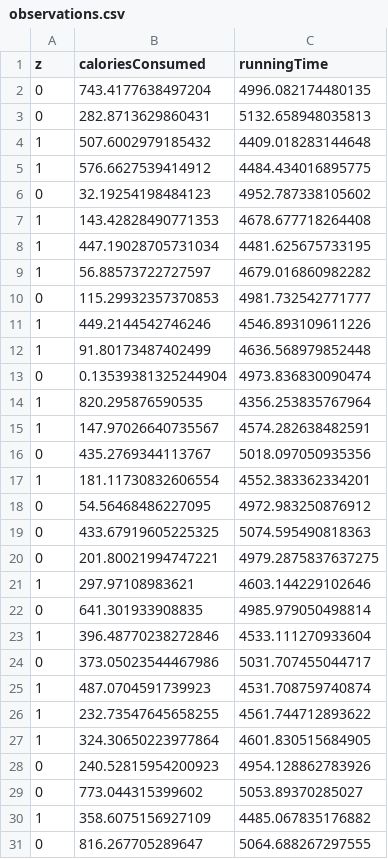
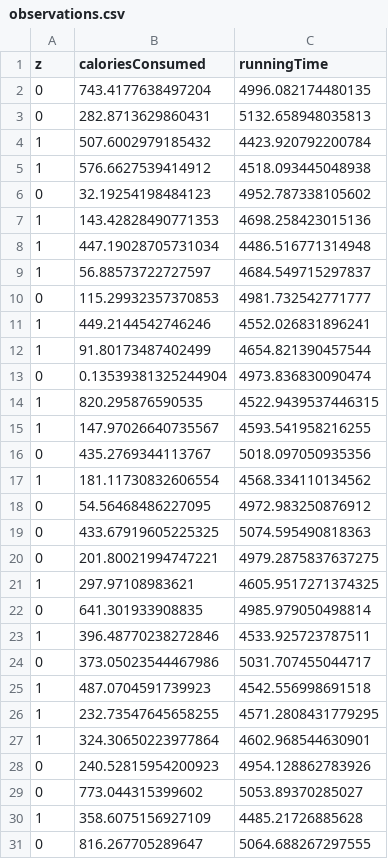
Before and after one commit to priism-center/thinkCausal_dev, a CSV file: _site/d3/bart/data/observations.csv, drawn as a sheet; only a part is shown; the diff covers the shown part only.

```diff
--- a/_site/d3/bart/data/observations.csv
+++ b/_site/d3/bart/data/observations.csv
@@ -3,16 +3,16 @@ z,caloriesConsumed,runningTime
 0,282.8713629860431,5132.658948035813
-1,507.6002979185432,4409.018283144648
-1,576.6627539414912,4484.434016895775
+1,507.6002979185432,4423.920792200784
+1,576.6627539414912,4518.093445048938
 0,32.19254198484123,4952.787338105602
-1,143.42828490771353,4678.677718264408
-1,447.19028705731034,4481.625675733195
-1,56.88573722727597,4679.016860982282
+1,143.42828490771353,4698.258423015136
+1,447.19028705731034,4486.516771314948
+1,56.88573722727597,4684.549715297837
 0,115.29932357370853,4981.732542771777
-1,449.2144542746246,4546.893109611226
-1,91.80173487402499,4636.568979852448
+1,449.2144542746246,4552.026831896241
+1,91.80173487402499,4654.821390457544
 0,0.13539381325244904,4973.836830090474
-1,820.295876590535,4356.253835767964
-1,147.97026640735567,4574.282638482591
+1,820.295876590535,4522.9439537446315
+1,147.97026640735567,4593.541958216255
 0,435.2769344113767,5018.097050935356
-1,181.11730832606554,4552.383362334201
+1,181.11730832606554,4568.334110134562
 0,54.56468486227095,4972.983250876912
@@ -20,12 +20,12 @@ z,caloriesConsumed,runningTime
 0,201.80021994747221,4979.2875837637275
-1,297.97108983621,4603.144229102646
+1,297.97108983621,4605.9517271374325
 0,641.301933908835,4985.979050498814
-1,396.48770238272846,4533.111270933604
+1,396.48770238272846,4533.925723787511
 0,373.05023544467986,5031.707455044717
-1,487.0704591739923,4531.708759740874
-1,232.73547645658255,4561.744712893622
-1,324.30650223977864,4601.830515684905
+1,487.0704591739923,4542.556998691518
+1,232.73547645658255,4571.2808431779295
+1,324.30650223977864,4602.968544630901
 0,240.52815954200923,4954.128862783926
 0,773.044315399602,5053.89370285027
-1,358.6075156927109,4485.067835176882
+1,358.6075156927109,4485.21726885628
 0,816.267705289647,5064.688267297555
```
Also changed, not shown: 40 edited cells elsewhere in this file, _site/d3/bart/data/fits.csv, 5 other files.
